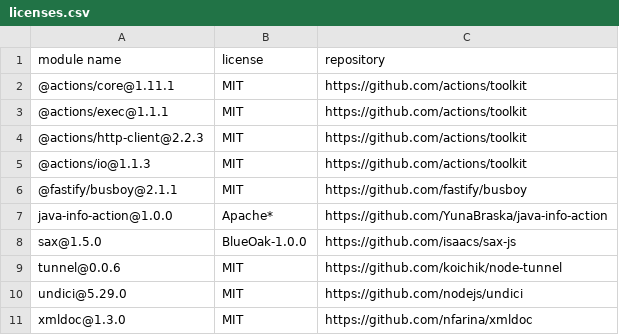
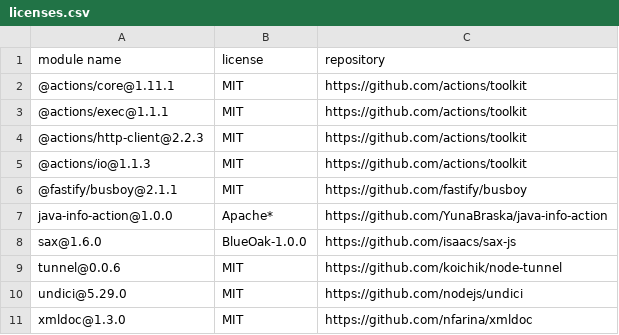
Before and after one commit to YunaBraska/java-info-action, a CSV file: licenses.csv, drawn as a sheet.

```diff
--- a/licenses.csv
+++ b/licenses.csv
@@ -7,3 +7,3 @@
 "java-info-action@1.0.0","Apache*","https://github.com/YunaBraska/java-info-action"
-"sax@1.5.0","BlueOak-1.0.0","https://github.com/isaacs/sax-js"
+"sax@1.6.0","BlueOak-1.0.0","https://github.com/isaacs/sax-js"
 "tunnel@0.0.6","MIT","https://github.com/koichik/node-tunnel"
```
Also changed, not shown: 3 other files.
